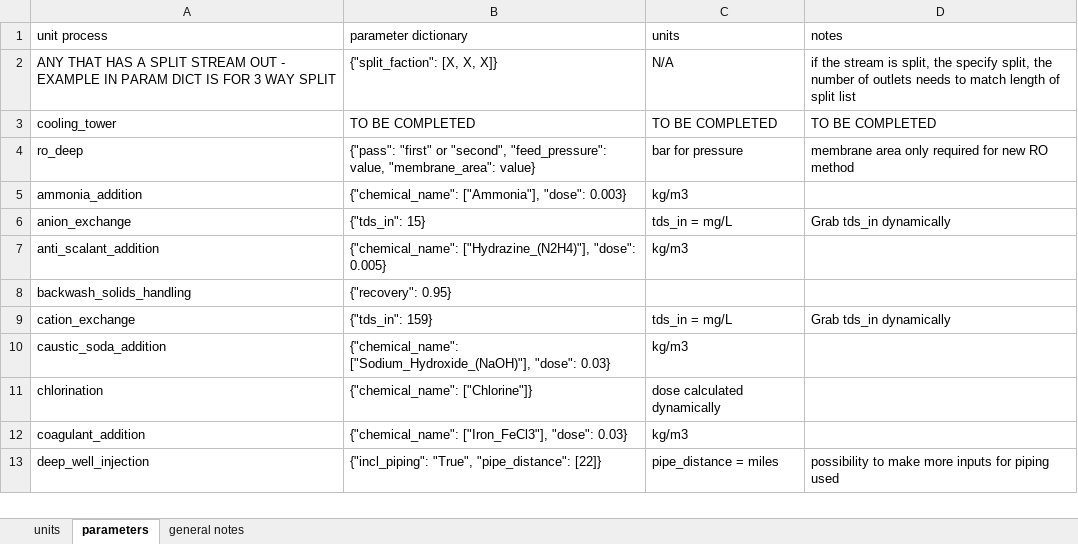
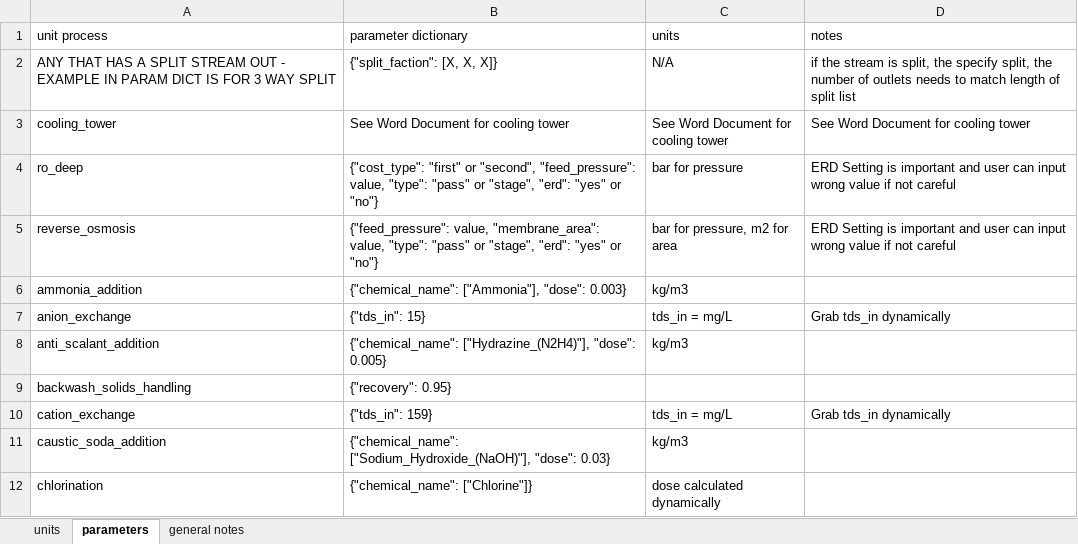
Before and after one commit to NREL/WaterTAP3, an Excel workbook: IDAES-WaterTAP3_v2/data/case_study_train_input_test.xlsx, sheet parameters, drawn as a sheet; only a part is shown; the shorter side is filled out with more unchanged rows; values as stored, in another font and other column widths than the file's, no borders; removed rows and columns are numbered as before the commit, all else as after; the diff names each change by its address in the sheet, - before the commit and + after, or states it on an @@ line.

Commit message:
fixing ro methods to account for ERD and pump differences for stages/passes. added results saving and printing options.

```diff
--- a/IDAES-WaterTAP3_v2/data/case_study_train_input_test.xlsx (sheet parameters)
+++ b/IDAES-WaterTAP3_v2/data/case_study_train_input_test.xlsx (sheet parameters)
-row 3: cooling_tower | TO BE COMPLETED | TO BE COMPLETED | TO BE COMPLETED
+row 3: cooling_tower | See Word Document for cooling tower | See Word Document for cooling tower | See Word Document for cooling tower
-B4 (parameter dictionary): {"pass": "first" or "second", "feed_pressure": value, "membrane_area": value}
+B4 (parameter dictionary): {"cost_type": "first" or "second", "feed_pressure": value, "type": "pass" or "stage", "erd": "yes" or "no"}
-D4 (notes): membrane area only required for new RO method
+D4 (notes): ERD Setting is important and user can input wrong value if not careful
+row 5: reverse_osmosis | {"feed_pressure": value, "membrane_area": value, "type": "pass" or "stage", "erd": "yes" or "no"} | bar for pressure, m2 for area | ERD Setting is important and user can input wrong value if not careful
```
Also changed, not shown: sheet units, 17 other files.
